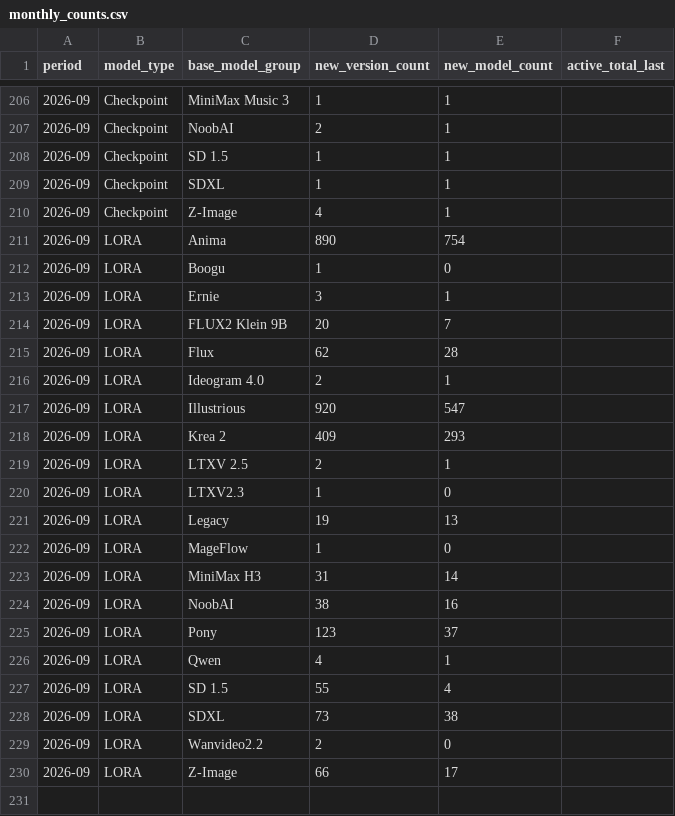
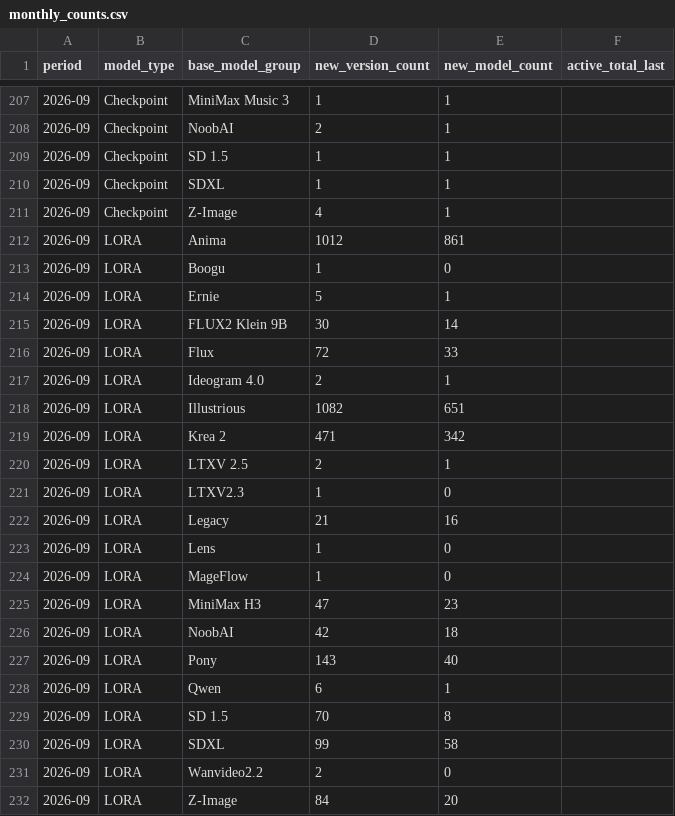
Before and after one commit to Shiba-2-shiba/civiresearch-experimental, a CSV file: data/exports/monthly_counts.csv, drawn as a sheet; only a part is shown, gaps mark what is left out; the diff covers the shown part only.

```diff
--- a/data/exports/monthly_counts.csv
+++ b/data/exports/monthly_counts.csv
@@ -210,21 +211,22 @@ period,model_type,base_model_group,new_version_count,new_model_count,active_tota
 2026-09,Checkpoint,Z-Image,4,1,
-2026-09,LORA,Anima,890,754,
+2026-09,LORA,Anima,1012,861,
 2026-09,LORA,Boogu,1,0,
-2026-09,LORA,Ernie,3,1,
-2026-09,LORA,FLUX2 Klein 9B,20,7,
-2026-09,LORA,Flux,62,28,
+2026-09,LORA,Ernie,5,1,
+2026-09,LORA,FLUX2 Klein 9B,30,14,
+2026-09,LORA,Flux,72,33,
 2026-09,LORA,Ideogram 4.0,2,1,
-2026-09,LORA,Illustrious,920,547,
-2026-09,LORA,Krea 2,409,293,
+2026-09,LORA,Illustrious,1082,651,
+2026-09,LORA,Krea 2,471,342,
 2026-09,LORA,LTXV 2.5,2,1,
 2026-09,LORA,LTXV2.3,1,0,
-2026-09,LORA,Legacy,19,13,
+2026-09,LORA,Legacy,21,16,
+2026-09,LORA,Lens,1,0,
 2026-09,LORA,MageFlow,1,0,
-2026-09,LORA,MiniMax H3,31,14,
-2026-09,LORA,NoobAI,38,16,
-2026-09,LORA,Pony,123,37,
-2026-09,LORA,Qwen,4,1,
-2026-09,LORA,SD 1.5,55,4,
-2026-09,LORA,SDXL,73,38,
+2026-09,LORA,MiniMax H3,47,23,
+2026-09,LORA,NoobAI,42,18,
+2026-09,LORA,Pony,143,40,
+2026-09,LORA,Qwen,6,1,
+2026-09,LORA,SD 1.5,70,8,
+2026-09,LORA,SDXL,99,58,
 2026-09,LORA,Wanvideo2.2,2,0,
-2026-09,LORA,Z-Image,66,17,
+2026-09,LORA,Z-Image,84,20,
```
Also changed, not shown: 1 added row and 7 edited cells elsewhere in this file, data/daily_counts.csv, data/exports/base_model_audit.csv, 2 other files.
